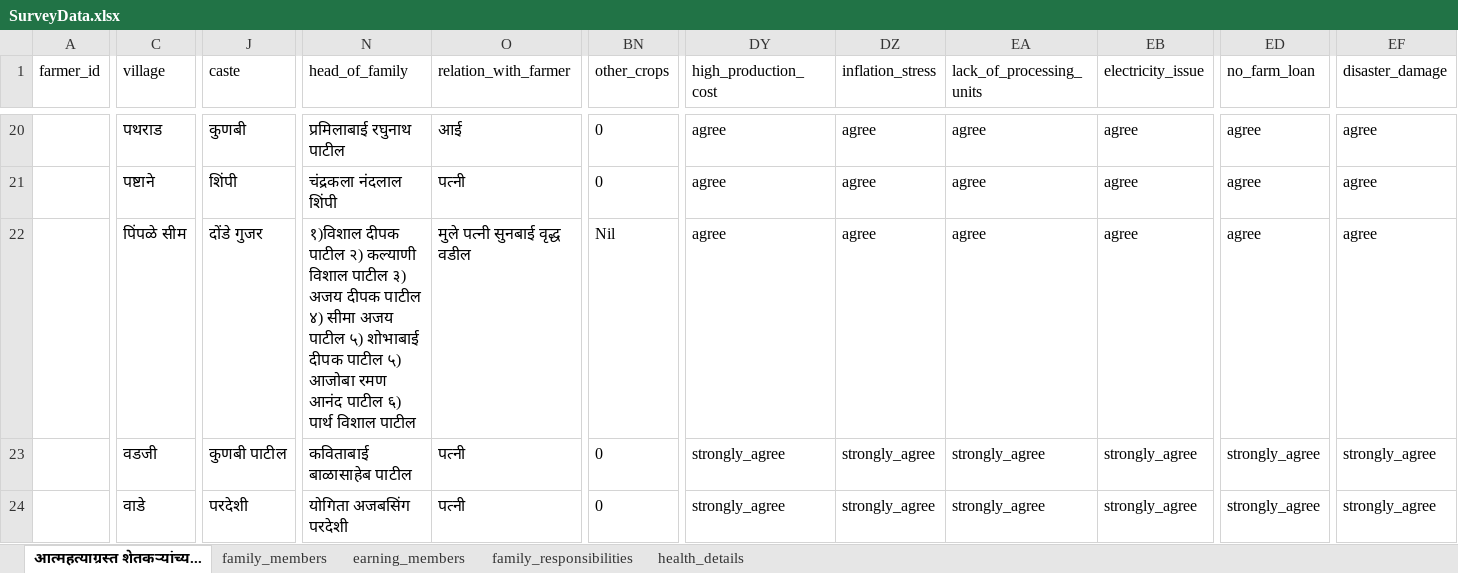
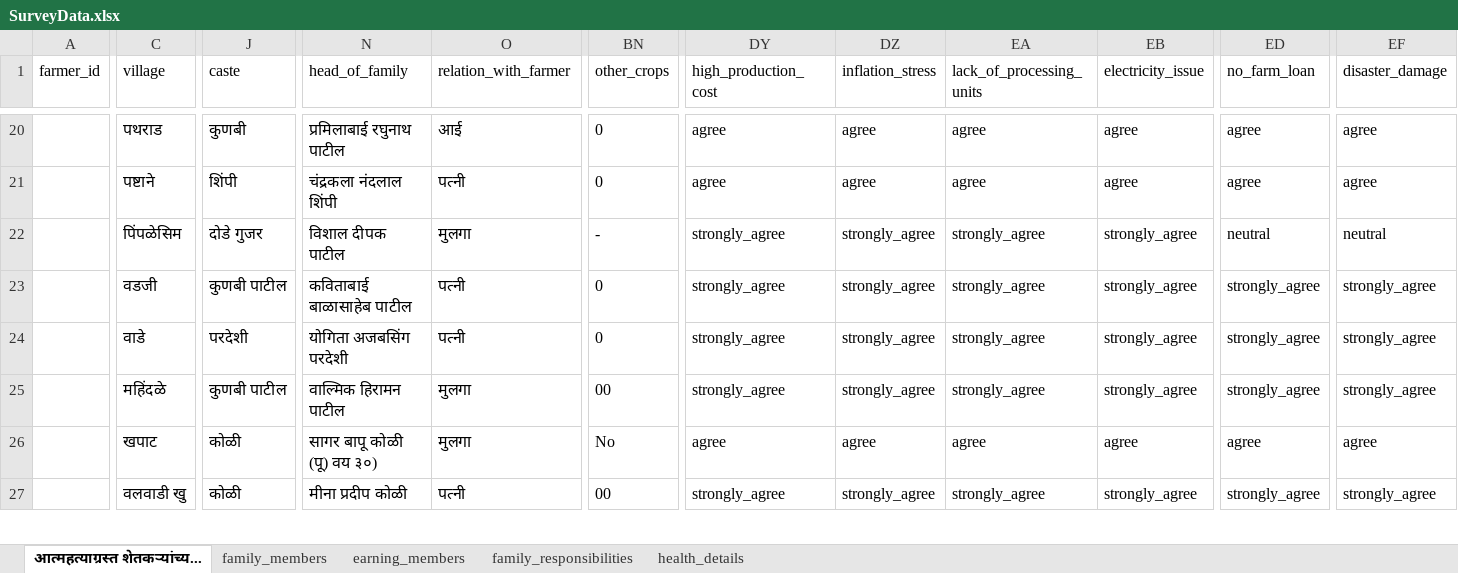
Before and after one commit to manojcpatil-students/PRERNA, an Excel workbook: SurveyData.xlsx, sheet आत्महत्याग्रस्त शेतकऱ्यांच्य..., drawn as a sheet; only a part is shown, gaps mark what is left out; the shorter side is filled out with more unchanged rows; values as stored, in another font and other column widths than the file's, no borders; the diff covers the shown part only; the diff names each change by its address in the sheet, - before the commit and + after, or states it on an @@ line.

```diff
--- a/SurveyData.xlsx (sheet आत्महत्याग्रस्त शेतकऱ्यांच्य...)
+++ b/SurveyData.xlsx (sheet आत्महत्याग्रस्त शेतकऱ्यांच्य...)
-C22 (village): पिंपळे सीम
+C22 (village): पिंपळेसिम
-J22 (caste): दोंडे गुजर
+J22 (caste): दोडे गुजर
-N22 (head_of_family): १)विशाल दीपक पाटील २) कल्याणी विशाल पाटील ३) अजय दीपक पाटील ४) सीमा अजय पाटील ५) शोभाबाई दीपक पाटील ५) आजोबा रमण आनंद पाटील ६) पार्थ विशाल पाटील
+N22 (head_of_family): विशाल दीपक पाटील
-O22 (relation_with_farmer): मुले पत्नी सुनबाई वृद्ध वडील
+O22 (relation_with_farmer): मुलगा
-BN22 (other_crops): Nil
+BN22 (other_crops): -
-DY22 (high_production_cost): agree
+DY22 (high_production_cost): strongly_agree
-DZ22 (inflation_stress): agree
+DZ22 (inflation_stress): strongly_agree
-EA22 (lack_of_processing_units): agree
+EA22 (lack_of_processing_units): strongly_agree
-EB22 (electricity_issue): agree
+EB22 (electricity_issue): strongly_agree
-ED22 (no_farm_loan): agree
+ED22 (no_farm_loan): neutral
-EF22 (disaster_damage): agree
+EF22 (disaster_damage): neutral
```
Also changed, not shown: 8 edited cells elsewhere in this sheet, sheet family_members, sheet health_details, sheet family_responsibilities, sheet earning_members, 1 other file.
